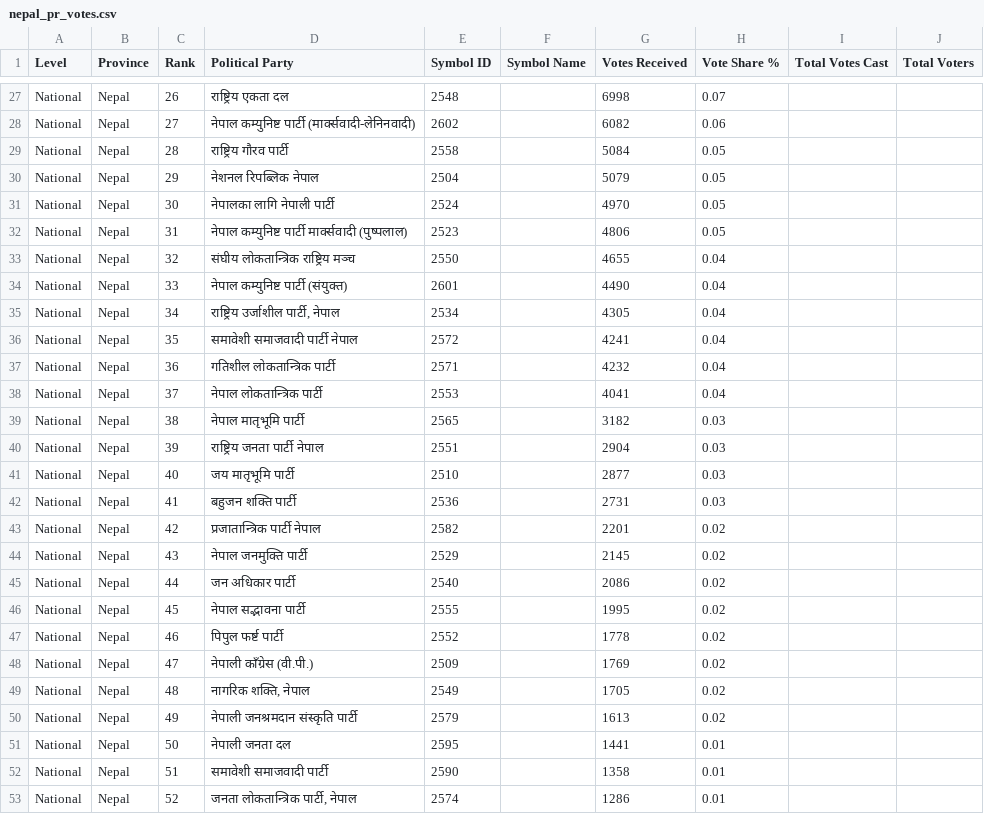
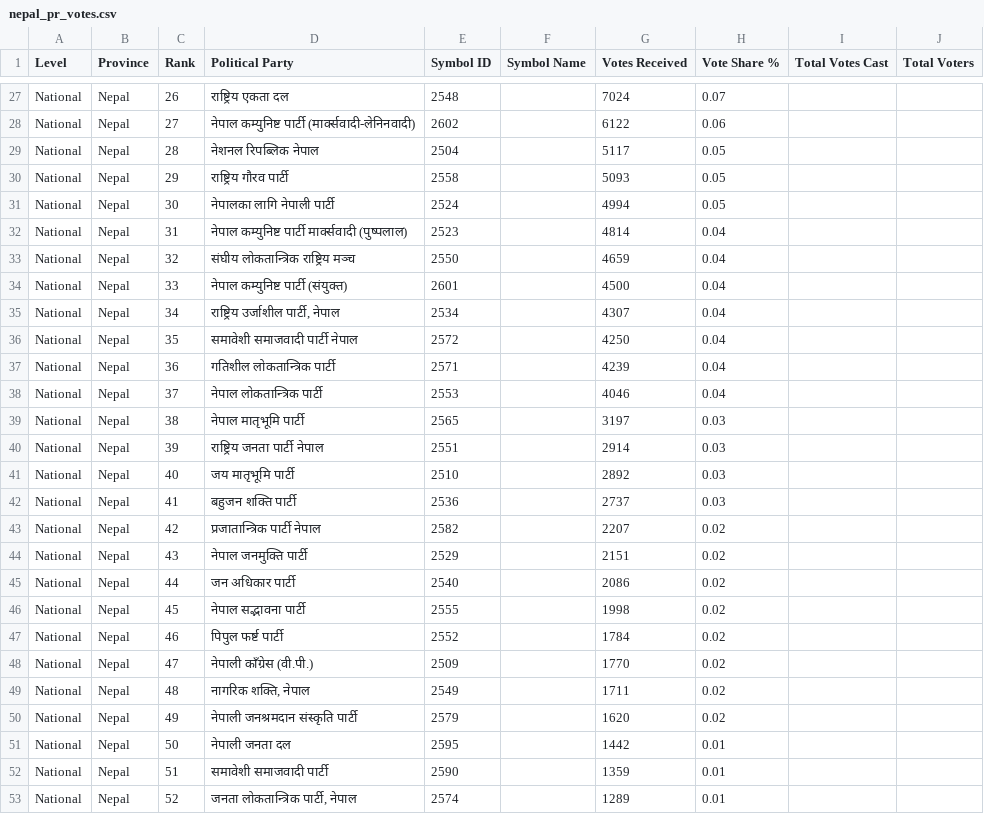
Before and after one commit to vbek/biography, a CSV file: election/nepal_pr_votes.csv, drawn as a sheet; only a part is shown, gaps mark what is left out; the diff covers the shown part only; the diff names each change by its address in the sheet, - before the commit and + after, or states it on an @@ line.

Commit message:
Update nepal_pr_votes.csv

```diff
--- a/election/nepal_pr_votes.csv
+++ b/election/nepal_pr_votes.csv
-G27 (Votes Received): 6998
+G27 (Votes Received): 7024
-G28 (Votes Received): 6082
+G28 (Votes Received): 6122
-D29 (Political Party): राष्ट्रिय गौरव पार्टी
+D29 (Political Party): नेशनल रिपब्लिक नेपाल
-E29 (Symbol ID): 2558
+E29 (Symbol ID): 2504
-G29 (Votes Received): 5084
+G29 (Votes Received): 5117
-D30 (Political Party): नेशनल रिपब्लिक नेपाल
+D30 (Political Party): राष्ट्रिय गौरव पार्टी
-E30 (Symbol ID): 2504
+E30 (Symbol ID): 2558
-G30 (Votes Received): 5079
+G30 (Votes Received): 5093
-G31 (Votes Received): 4970
+G31 (Votes Received): 4994
-G32 (Votes Received): 4806
+G32 (Votes Received): 4814
-H32 (Vote Share %): 0.05
+H32 (Vote Share %): 0.04
-G33 (Votes Received): 4655
+G33 (Votes Received): 4659
-G34 (Votes Received): 4490
+G34 (Votes Received): 4500
-G35 (Votes Received): 4305
+G35 (Votes Received): 4307
-G36 (Votes Received): 4241
+G36 (Votes Received): 4250
-G37 (Votes Received): 4232
+G37 (Votes Received): 4239
-G38 (Votes Received): 4041
+G38 (Votes Received): 4046
-G39 (Votes Received): 3182
+G39 (Votes Received): 3197
-G40 (Votes Received): 2904
+G40 (Votes Received): 2914
-G41 (Votes Received): 2877
+G41 (Votes Received): 2892
-G42 (Votes Received): 2731
+G42 (Votes Received): 2737
-G43 (Votes Received): 2201
+G43 (Votes Received): 2207
-G44 (Votes Received): 2145
+G44 (Votes Received): 2151
-G46 (Votes Received): 1995
+G46 (Votes Received): 1998
-G47 (Votes Received): 1778
+G47 (Votes Received): 1784
-G48 (Votes Received): 1769
+G48 (Votes Received): 1770
-G49 (Votes Received): 1705
+G49 (Votes Received): 1711
-G50 (Votes Received): 1613
+G50 (Votes Received): 1620
-G51 (Votes Received): 1441
+G51 (Votes Received): 1442
-G52 (Votes Received): 1358
+G52 (Votes Received): 1359
-G53 (Votes Received): 1286
+G53 (Votes Received): 1289
```
Also changed, not shown: 36 edited cells elsewhere in this file.
